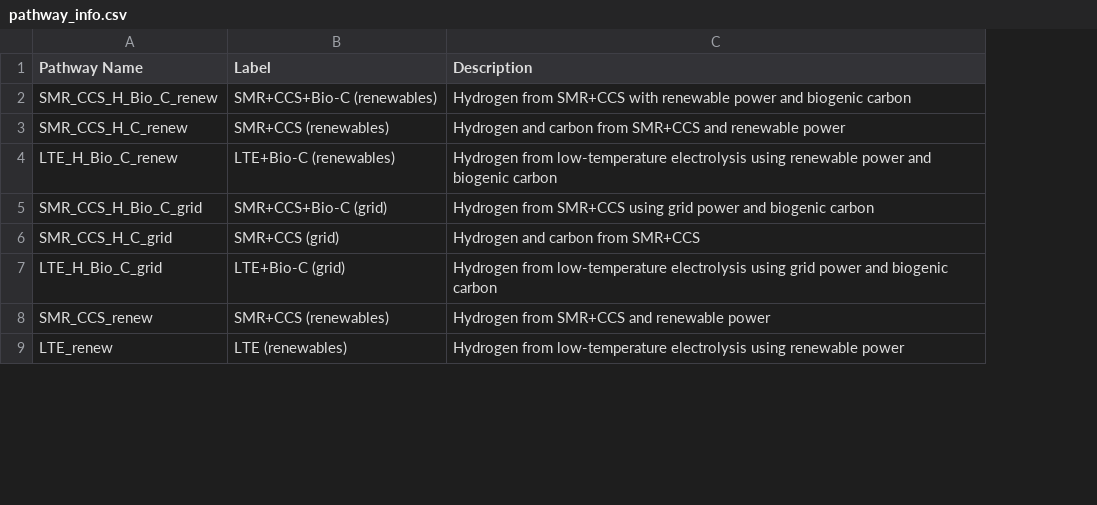
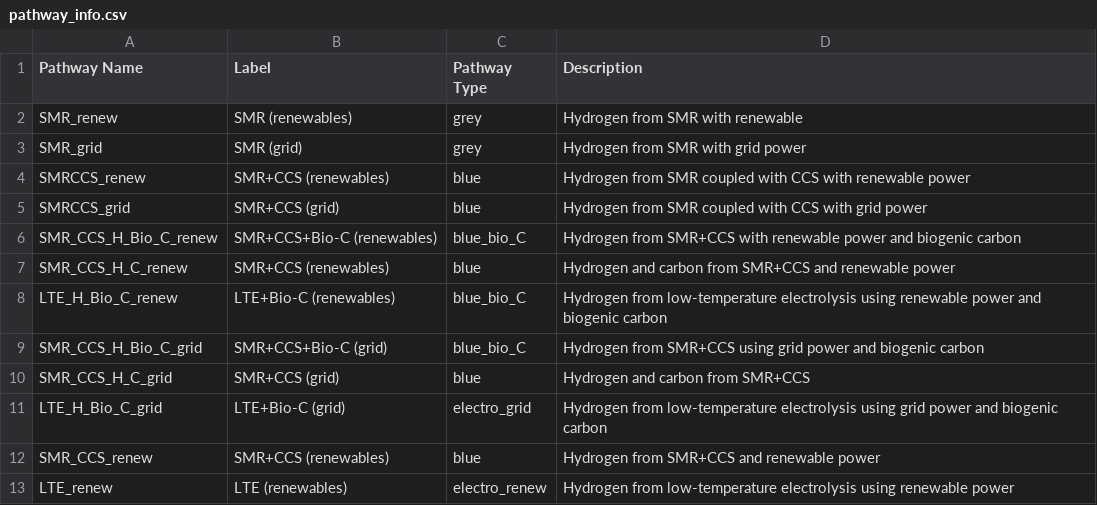
Before and after one commit to mcsc-impact-climate/MIT_NavigaTE_inputs, a CSV file: info_files/pathway_info.csv, drawn as a sheet; only a part is shown; addresses are those after the commit; the diff names each change by its address in the sheet, - before the commit and + after, or states it on an @@ line.

Commit message:
Updated remaining validation plotting functions to read color and pathway type from info file

```diff
--- a/info_files/pathway_info.csv
+++ b/info_files/pathway_info.csv
+column C (Pathway Type), rows 6-13: blue_bio_C | blue | blue_bio_C | blue_bio_C | blue | electro_grid | blue | electro_renew
+row 2: SMR_renew | SMR (renewables) | grey | Hydrogen from SMR with renewable
+row 3: SMR_grid | SMR (grid) | grey | Hydrogen from SMR with grid power
+row 4: SMRCCS_renew | SMR+CCS (renewables) | blue | Hydrogen from SMR coupled with CCS with renewable power
+row 5: SMRCCS_grid | SMR+CCS (grid) | blue | Hydrogen from SMR coupled with CCS with grid power
```
Also changed, not shown: 3 other files.
